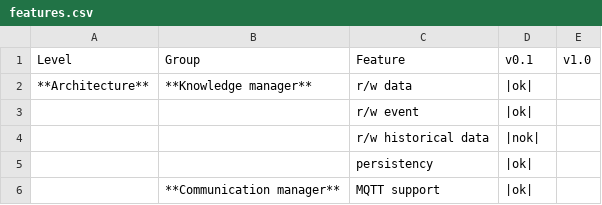
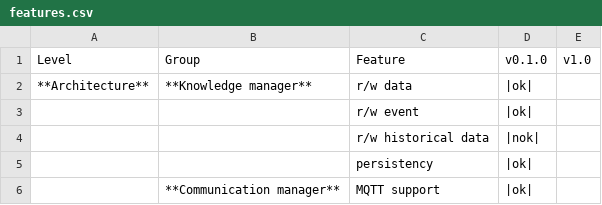
Before and after one commit to tobiasfrejo/rpio, a CSV file: features.csv, drawn as a sheet; only a part is shown.

```diff
--- a/features.csv
+++ b/features.csv
@@ -1,2 +1,2 @@
-Level,Group,Feature,v0.1,v1.0
+Level,Group,Feature,v0.1.0,v1.0
 **Architecture**,**Knowledge manager**,r/w data,|ok|,
```
Also changed, not shown: docs/gettingStarted/tutorials/validation.csv, 2 other files.
